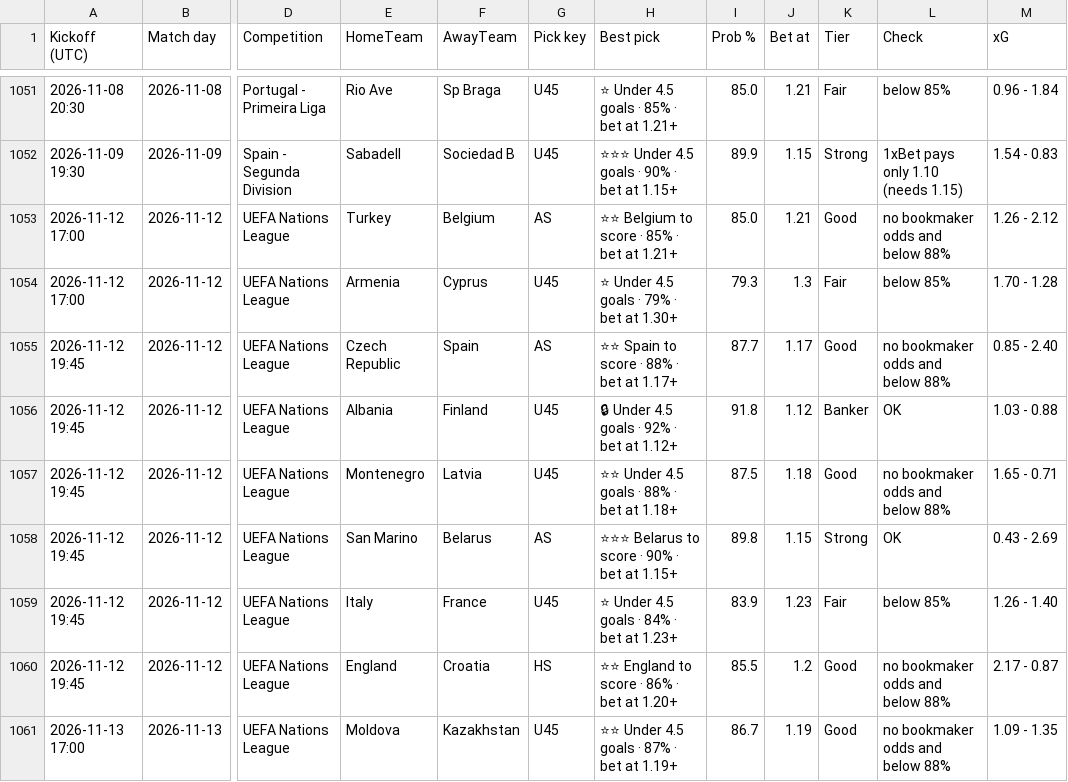
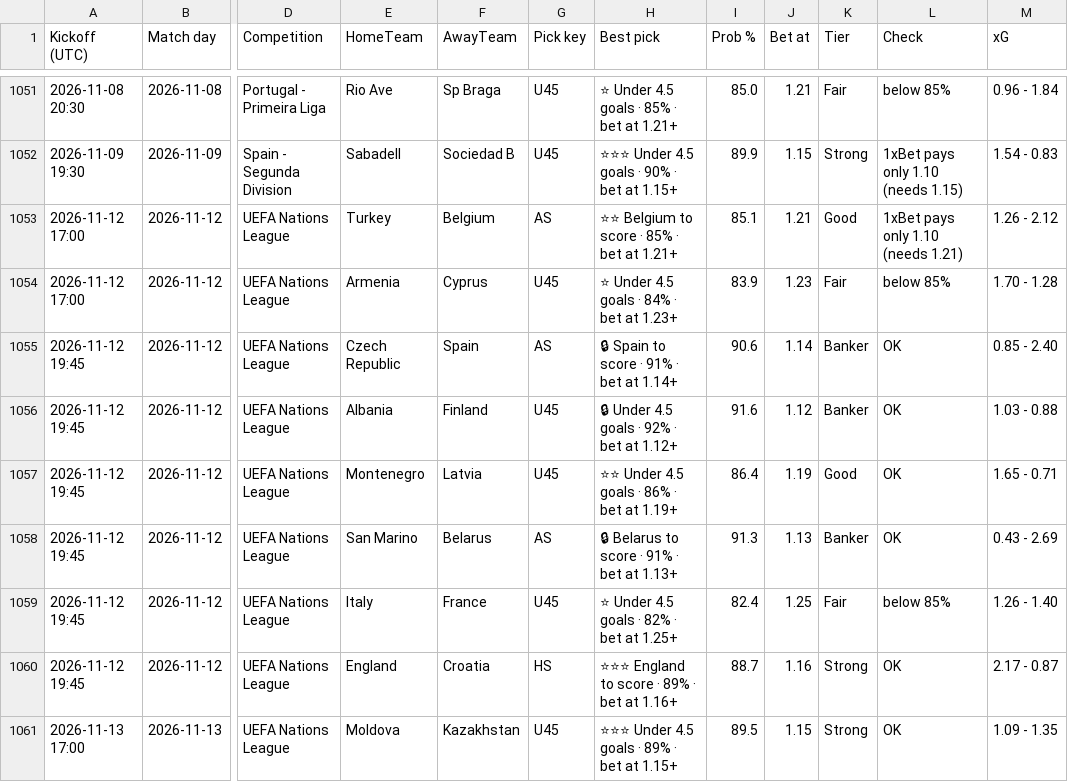
Before and after one commit to tambejasparh/epl-value-dashboard, a CSV file: best_picks_log.csv, drawn as a sheet; only a part is shown, gaps mark what is left out; the diff covers the shown part only; the diff names each change by its address in the sheet, - before the commit and + after, or states it on an @@ line.

```diff
--- a/best_picks_log.csv
+++ b/best_picks_log.csv
-I1053 (Prob %): 85.0
+I1053 (Prob %): 85.1
-L1053 (Check): no bookmaker odds and below 88%
+L1053 (Check): 1xBet pays only 1.10 (needs 1.21)
-H1054 (Best pick): ⭐ Under 4.5 goals · 79% · bet at 1.30+
+H1054 (Best pick): ⭐ Under 4.5 goals · 84% · bet at 1.23+
-I1054 (Prob %): 79.3
+I1054 (Prob %): 83.9
-J1054 (Bet at): 1.3
+J1054 (Bet at): 1.23
-H1055 (Best pick): ⭐⭐ Spain to score · 88% · bet at 1.17+
+H1055 (Best pick): 🔒 Spain to score · 91% · bet at 1.14+
-I1055 (Prob %): 87.7
+I1055 (Prob %): 90.6
-J1055 (Bet at): 1.17
+J1055 (Bet at): 1.14
-K1055 (Tier): Good
+K1055 (Tier): Banker
-L1055 (Check): no bookmaker odds and below 88%
+L1055 (Check): OK
-I1056 (Prob %): 91.8
+I1056 (Prob %): 91.6
-H1057 (Best pick): ⭐⭐ Under 4.5 goals · 88% · bet at 1.18+
+H1057 (Best pick): ⭐⭐ Under 4.5 goals · 86% · bet at 1.19+
-I1057 (Prob %): 87.5
+I1057 (Prob %): 86.4
-J1057 (Bet at): 1.18
+J1057 (Bet at): 1.19
-L1057 (Check): no bookmaker odds and below 88%
+L1057 (Check): OK
-H1058 (Best pick): ⭐⭐⭐ Belarus to score · 90% · bet at 1.15+
+H1058 (Best pick): 🔒 Belarus to score · 91% · bet at 1.13+
-I1058 (Prob %): 89.8
+I1058 (Prob %): 91.3
-J1058 (Bet at): 1.15
+J1058 (Bet at): 1.13
-K1058 (Tier): Strong
+K1058 (Tier): Banker
-H1059 (Best pick): ⭐ Under 4.5 goals · 84% · bet at 1.23+
+H1059 (Best pick): ⭐ Under 4.5 goals · 82% · bet at 1.25+
-I1059 (Prob %): 83.9
+I1059 (Prob %): 82.4
-J1059 (Bet at): 1.23
+J1059 (Bet at): 1.25
-H1060 (Best pick): ⭐⭐ England to score · 86% · bet at 1.20+
+H1060 (Best pick): ⭐⭐⭐ England to score · 89% · bet at 1.16+
-I1060 (Prob %): 85.5
+I1060 (Prob %): 88.7
-J1060 (Bet at): 1.2
+J1060 (Bet at): 1.16
-K1060:K1061 (Tier): Good
+K1060:K1061 (Tier): Strong
-L1060:L1061 (Check): no bookmaker odds and below 88%
+L1060:L1061 (Check): OK
-H1061 (Best pick): ⭐⭐ Under 4.5 goals · 87% · bet at 1.19+
+H1061 (Best pick): ⭐⭐⭐ Under 4.5 goals · 89% · bet at 1.15+
-I1061 (Prob %): 86.7
+I1061 (Prob %): 89.5
-J1061 (Bet at): 1.19
+J1061 (Bet at): 1.15
```
Also changed, not shown: 5 added rows and 82 edited cells elsewhere in this file, data_snapshot/cup_odds.csv, data_snapshot/results_RUS.csv, 6 other files.
